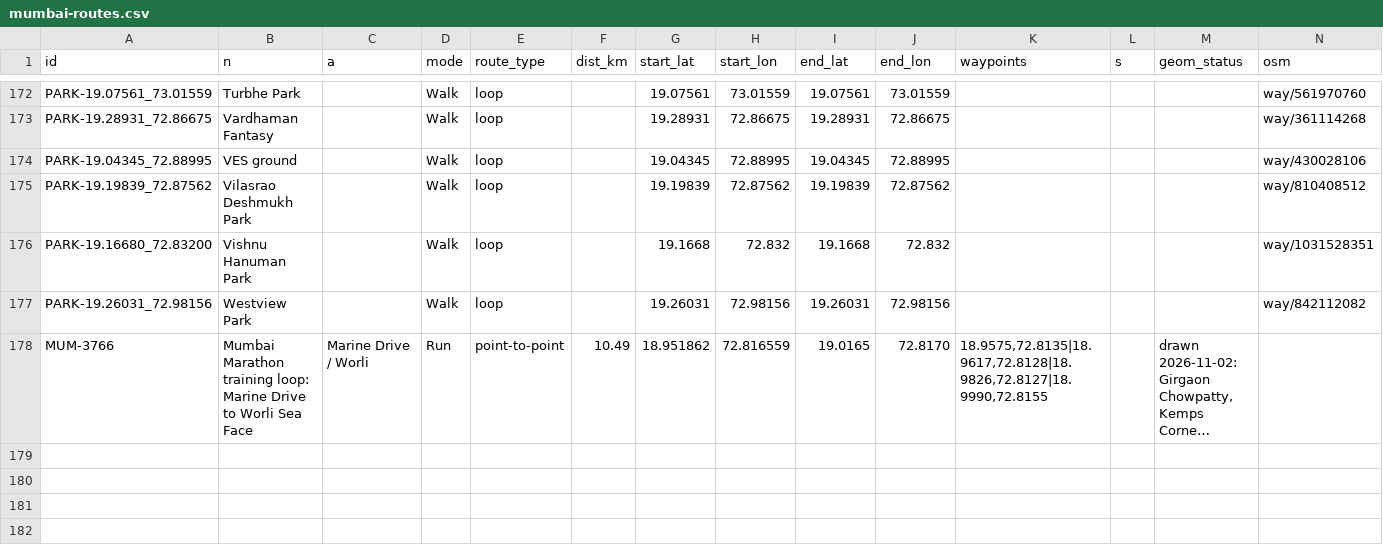
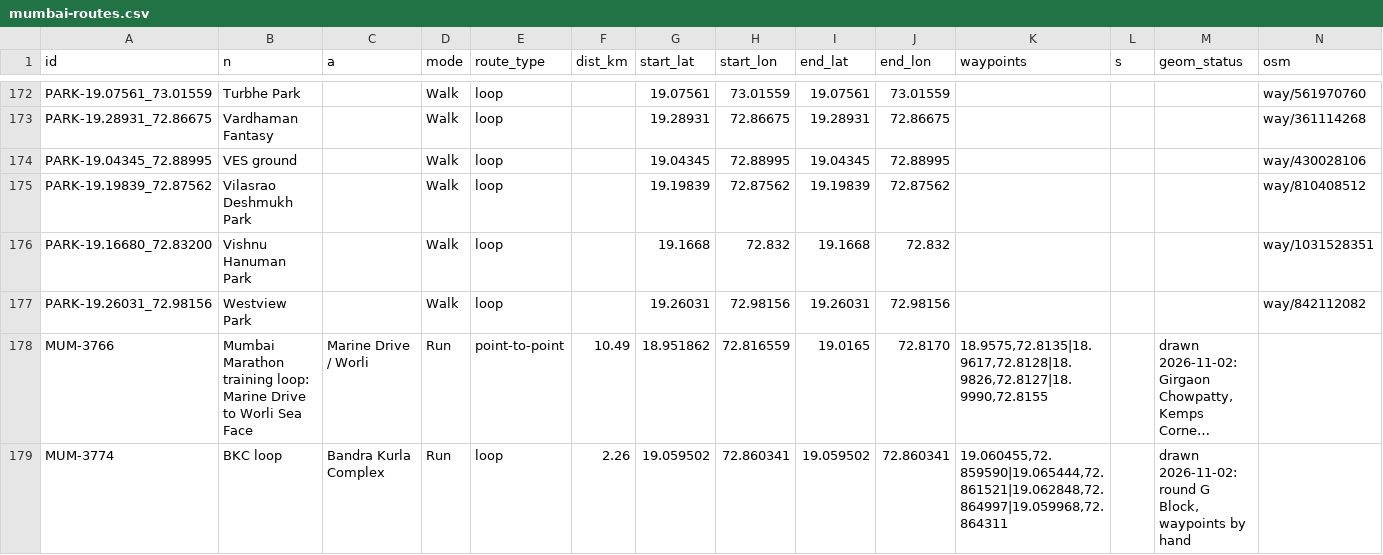
Before and after one commit to asawarig/mumbai-wellness-map, a CSV file: sources/routes/mumbai-routes.csv, drawn as a sheet; only a part is shown, gaps mark what is left out; long unchanged cells end in …; the diff names each change by its address in the sheet, - before the commit and + after, or states it on an @@ line.

```diff
--- a/sources/routes/mumbai-routes.csv
+++ b/sources/routes/mumbai-routes.csv
+row 179: MUM-3774 | BKC loop | Bandra Kurla Complex | Run | loop | 2.26 | 19.059502 | 72.860341 | 19.059502 | 72.860341 | 19.060455,72.859590|19.065444,72.861521|19.062848,72.864997|19.059968,72.864311 |  | drawn 2026-11-02: round G Block, waypoints by hand
```
Also changed, not shown: 4 other files.
